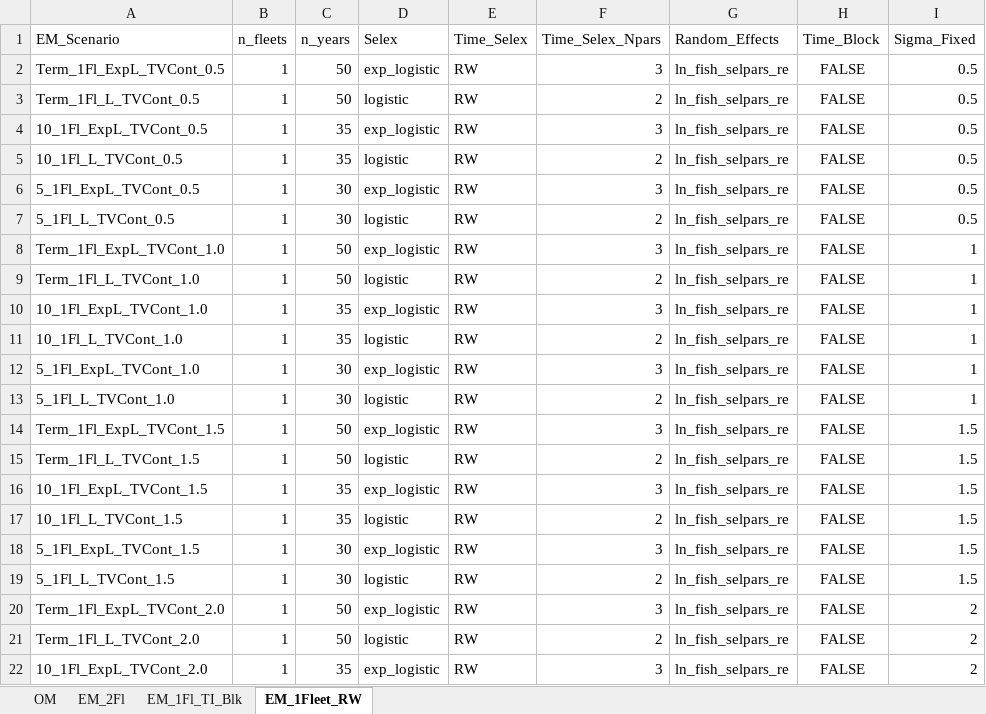
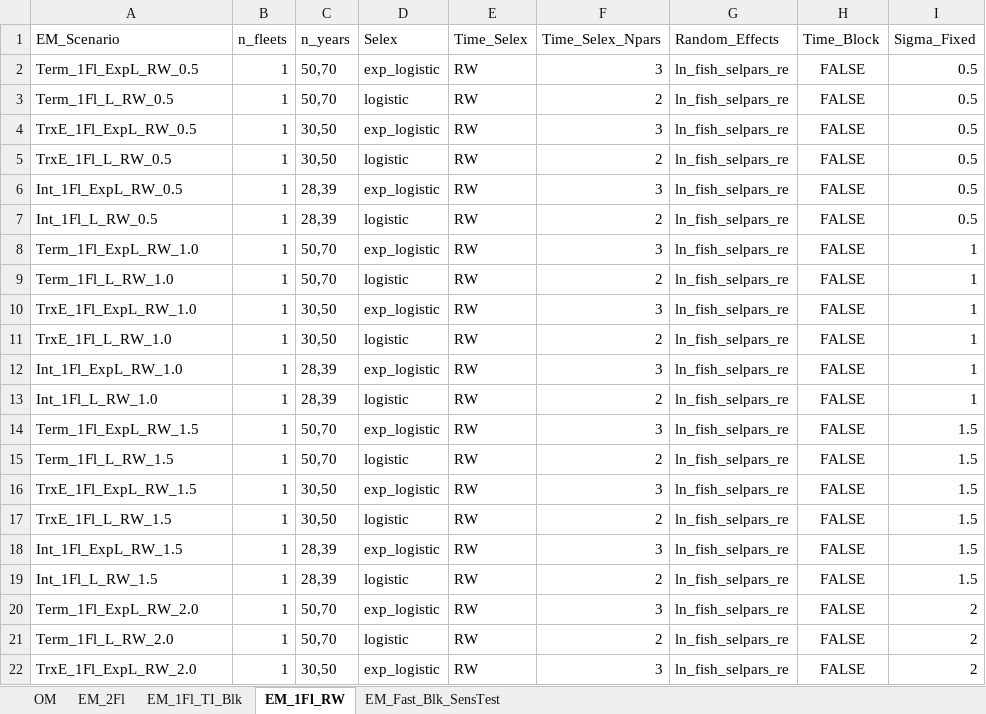
Before and after one commit to chengmatt/State_Space_Selex_Sim, an Excel workbook: input/OM_EM_Scenarios_v2.xlsx, sheet EM_1Fl_RW, drawn as a sheet; only a part is shown; values as stored, in another font and other column widths than the file's, no borders; the diff covers the shown part only; the diff names each change by its address in the sheet, - before the commit and + after, or states it on an @@ line.

```diff
--- a/input/OM_EM_Scenarios_v2.xlsx (sheet EM_1Fl_RW)
+++ b/input/OM_EM_Scenarios_v2.xlsx (sheet EM_1Fl_RW)
-sheet tab: EM_1Fleet_RW
+sheet tab: EM_1Fl_RW
+sheet tab: EM_Fast_Blk_SensTest
-A2 (EM_Scenario): Term_1Fl_ExpL_TVCont_0.5
+A2 (EM_Scenario): Term_1Fl_ExpL_RW_0.5
-C2:C3 (n_years): 50
+C2:C3 (n_years): 50,70
-A3 (EM_Scenario): Term_1Fl_L_TVCont_0.5
+A3 (EM_Scenario): Term_1Fl_L_RW_0.5
-A4 (EM_Scenario): 10_1Fl_ExpL_TVCont_0.5
+A4 (EM_Scenario): TrxE_1Fl_ExpL_RW_0.5
-C4:C5 (n_years): 35
+C4:C5 (n_years): 30,50
-A5 (EM_Scenario): 10_1Fl_L_TVCont_0.5
+A5 (EM_Scenario): TrxE_1Fl_L_RW_0.5
-A6 (EM_Scenario): 5_1Fl_ExpL_TVCont_0.5
+A6 (EM_Scenario): Int_1Fl_ExpL_RW_0.5
-C6:C7 (n_years): 30
+C6:C7 (n_years): 28,39
-A7 (EM_Scenario): 5_1Fl_L_TVCont_0.5
+A7 (EM_Scenario): Int_1Fl_L_RW_0.5
-A8 (EM_Scenario): Term_1Fl_ExpL_TVCont_1.0
+A8 (EM_Scenario): Term_1Fl_ExpL_RW_1.0
-C8:C9 (n_years): 50
+C8:C9 (n_years): 50,70
-A9 (EM_Scenario): Term_1Fl_L_TVCont_1.0
+A9 (EM_Scenario): Term_1Fl_L_RW_1.0
-A10 (EM_Scenario): 10_1Fl_ExpL_TVCont_1.0
+A10 (EM_Scenario): TrxE_1Fl_ExpL_RW_1.0
-C10:C11 (n_years): 35
+C10:C11 (n_years): 30,50
-A11 (EM_Scenario): 10_1Fl_L_TVCont_1.0
+A11 (EM_Scenario): TrxE_1Fl_L_RW_1.0
-A12 (EM_Scenario): 5_1Fl_ExpL_TVCont_1.0
+A12 (EM_Scenario): Int_1Fl_ExpL_RW_1.0
-C12:C13 (n_years): 30
+C12:C13 (n_years): 28,39
-A13 (EM_Scenario): 5_1Fl_L_TVCont_1.0
+A13 (EM_Scenario): Int_1Fl_L_RW_1.0
-A14 (EM_Scenario): Term_1Fl_ExpL_TVCont_1.5
+A14 (EM_Scenario): Term_1Fl_ExpL_RW_1.5
-C14:C15 (n_years): 50
+C14:C15 (n_years): 50,70
-A15 (EM_Scenario): Term_1Fl_L_TVCont_1.5
+A15 (EM_Scenario): Term_1Fl_L_RW_1.5
-A16 (EM_Scenario): 10_1Fl_ExpL_TVCont_1.5
+A16 (EM_Scenario): TrxE_1Fl_ExpL_RW_1.5
-C16:C17 (n_years): 35
+C16:C17 (n_years): 30,50
-A17 (EM_Scenario): 10_1Fl_L_TVCont_1.5
+A17 (EM_Scenario): TrxE_1Fl_L_RW_1.5
-A18 (EM_Scenario): 5_1Fl_ExpL_TVCont_1.5
+A18 (EM_Scenario): Int_1Fl_ExpL_RW_1.5
-C18:C19 (n_years): 30
+C18:C19 (n_years): 28,39
-A19 (EM_Scenario): 5_1Fl_L_TVCont_1.5
+A19 (EM_Scenario): Int_1Fl_L_RW_1.5
-A20 (EM_Scenario): Term_1Fl_ExpL_TVCont_2.0
+A20 (EM_Scenario): Term_1Fl_ExpL_RW_2.0
-C20:C21 (n_years): 50
+C20:C21 (n_years): 50,70
-A21 (EM_Scenario): Term_1Fl_L_TVCont_2.0
+A21 (EM_Scenario): Term_1Fl_L_RW_2.0
-A22 (EM_Scenario): 10_1Fl_ExpL_TVCont_2.0
+A22 (EM_Scenario): TrxE_1Fl_ExpL_RW_2.0
-C22 (n_years): 35
+C22 (n_years): 30,50
```
Also changed, not shown: 30 edited cells elsewhere in this sheet, 7 other files.
